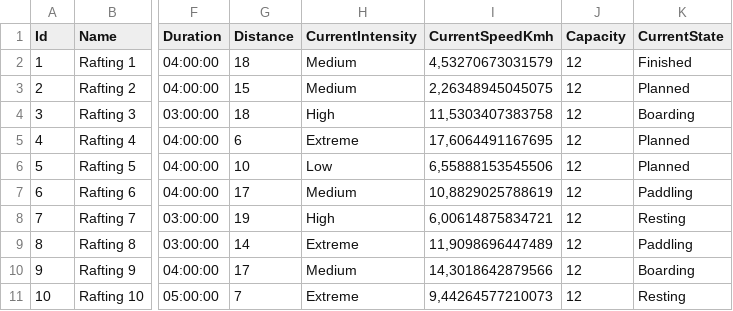
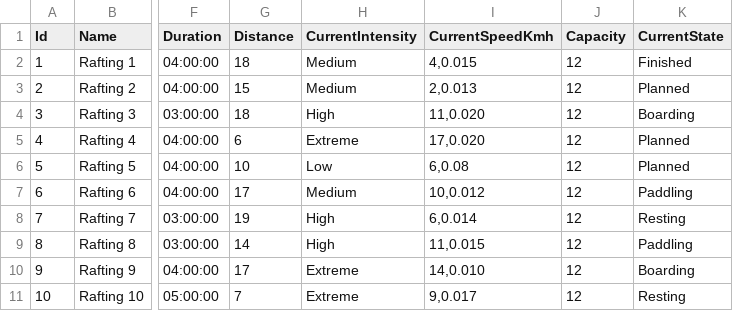
Before and after one commit to aleksamilicev/RVA---Razvoj-Viseslojnih-Aplikacija, a CSV file: RVA-Project/RVA.Server/DataFiles/rafting_data.csv, drawn as a sheet; only a part is shown, gaps mark what is left out; the diff names each change by its address in the sheet, - before the commit and + after, or states it on an @@ line.

```diff
--- a/RVA-Project/RVA.Server/DataFiles/rafting_data.csv
+++ b/RVA-Project/RVA.Server/DataFiles/rafting_data.csv
-I2 (CurrentSpeedKmh): 4,53270673031579
+I2 (CurrentSpeedKmh): 4,0.015
-I3 (CurrentSpeedKmh): 2,26348945045075
+I3 (CurrentSpeedKmh): 2,0.013
-I4 (CurrentSpeedKmh): 11,5303407383758
+I4 (CurrentSpeedKmh): 11,0.020
-I5 (CurrentSpeedKmh): 17,6064491167695
+I5 (CurrentSpeedKmh): 17,0.020
-I6 (CurrentSpeedKmh): 6,55888153545506
+I6 (CurrentSpeedKmh): 6,0.08
-I7 (CurrentSpeedKmh): 10,8829025788619
+I7 (CurrentSpeedKmh): 10,0.012
-I8 (CurrentSpeedKmh): 6,00614875834721
+I8 (CurrentSpeedKmh): 6,0.014
-H9 (CurrentIntensity): Extreme
+H9 (CurrentIntensity): High
-I9 (CurrentSpeedKmh): 11,9098696447489
+I9 (CurrentSpeedKmh): 11,0.015
-H10 (CurrentIntensity): Medium
+H10 (CurrentIntensity): Extreme
-I10 (CurrentSpeedKmh): 14,3018642879566
+I10 (CurrentSpeedKmh): 14,0.010
-I11 (CurrentSpeedKmh): 9,44264577210073
+I11 (CurrentSpeedKmh): 9,0.017
```
Also changed, not shown: RVA-Project/RVA.Server/DataFiles/location_data.csv, 43 other files.
